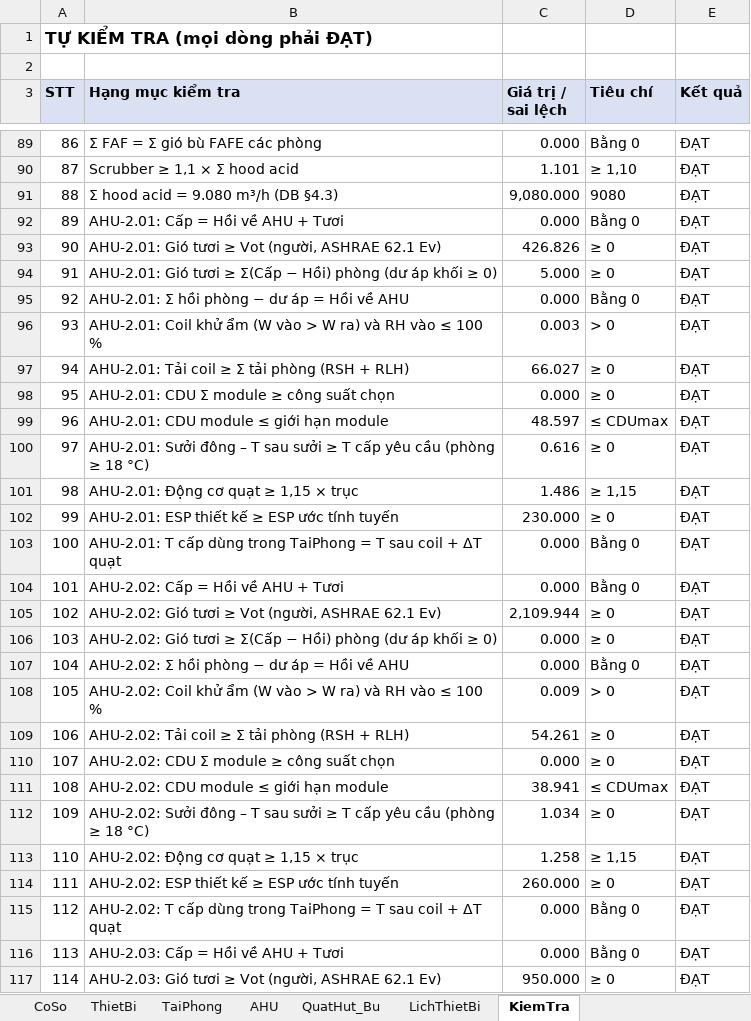
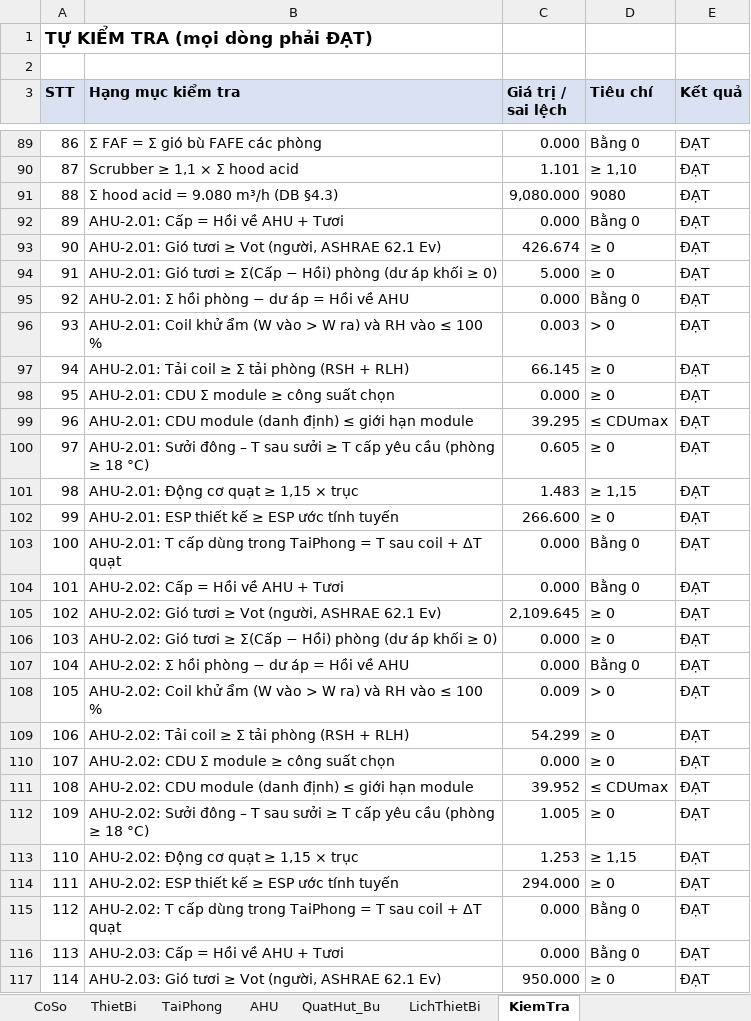
Before and after one commit to TrumpHoc/Trump-Hoc, an Excel workbook: projects/SGS_HN_Phase2/02_calc/HVAC_Phase2_Calc_v4.xlsx, sheet KiemTra, drawn as a sheet; only a part is shown, gaps mark what is left out; values as stored, in another font and other column widths than the file's, no borders; the diff covers the shown part only; the diff names each change by its address in the sheet, - before the commit and + after, or states it on an @@ line.

```diff
--- a/projects/SGS_HN_Phase2/02_calc/HVAC_Phase2_Calc_v4.xlsx (sheet KiemTra)
+++ b/projects/SGS_HN_Phase2/02_calc/HVAC_Phase2_Calc_v4.xlsx (sheet KiemTra)
-C93 (Giá trị / sai lệch): 426.826
+C93 (Giá trị / sai lệch): 426.674
-C97 (Giá trị / sai lệch): 66.027
+C97 (Giá trị / sai lệch): 66.145
-B99 (Hạng mục kiểm tra): AHU-2.01: CDU module ≤ giới hạn module
+B99 (Hạng mục kiểm tra): AHU-2.01: CDU module (danh định) ≤ giới hạn module
-C99 (Giá trị / sai lệch): 48.597
+C99 (Giá trị / sai lệch): 39.295
-C100 (Giá trị / sai lệch): 0.616
+C100 (Giá trị / sai lệch): 0.605
-C101 (Giá trị / sai lệch): 1.486
+C101 (Giá trị / sai lệch): 1.483
-C102 (Giá trị / sai lệch): 230.000
+C102 (Giá trị / sai lệch): 266.600
-C105 (Giá trị / sai lệch): 2,109.944
+C105 (Giá trị / sai lệch): 2,109.645
-C109 (Giá trị / sai lệch): 54.261
+C109 (Giá trị / sai lệch): 54.299
-B111 (Hạng mục kiểm tra): AHU-2.02: CDU module ≤ giới hạn module
+B111 (Hạng mục kiểm tra): AHU-2.02: CDU module (danh định) ≤ giới hạn module
-C111 (Giá trị / sai lệch): 38.941
+C111 (Giá trị / sai lệch): 39.952
-C112 (Giá trị / sai lệch): 1.034
+C112 (Giá trị / sai lệch): 1.005
-C113 (Giá trị / sai lệch): 1.258
+C113 (Giá trị / sai lệch): 1.253
-C114 (Giá trị / sai lệch): 260.000
+C114 (Giá trị / sai lệch): 294.000
```
Also changed, not shown: 32 edited cells elsewhere in this sheet, sheet QuatHut_Bu, sheet LichThietBi, sheet TaiPhong, sheet AHU, sheet CoSo, formulas that keep their value, 5 other files.
